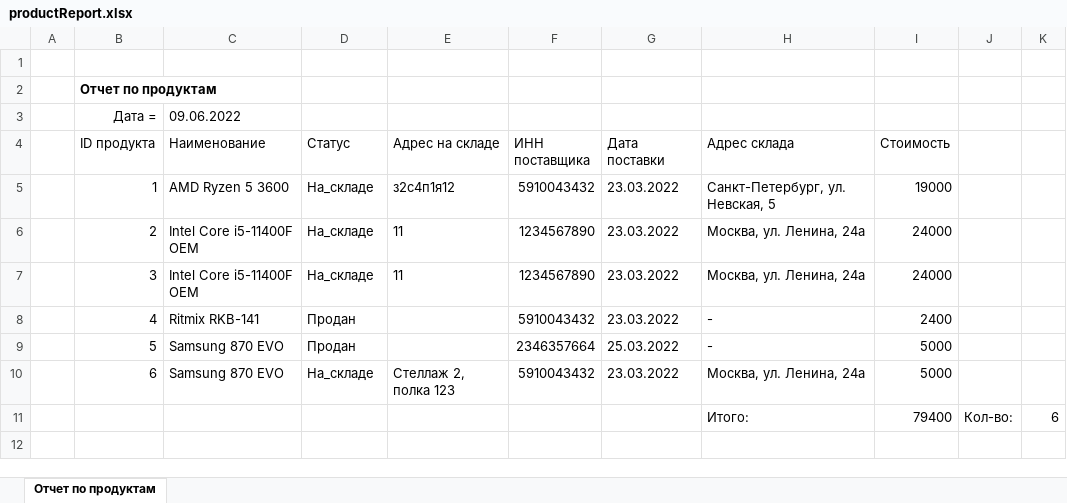
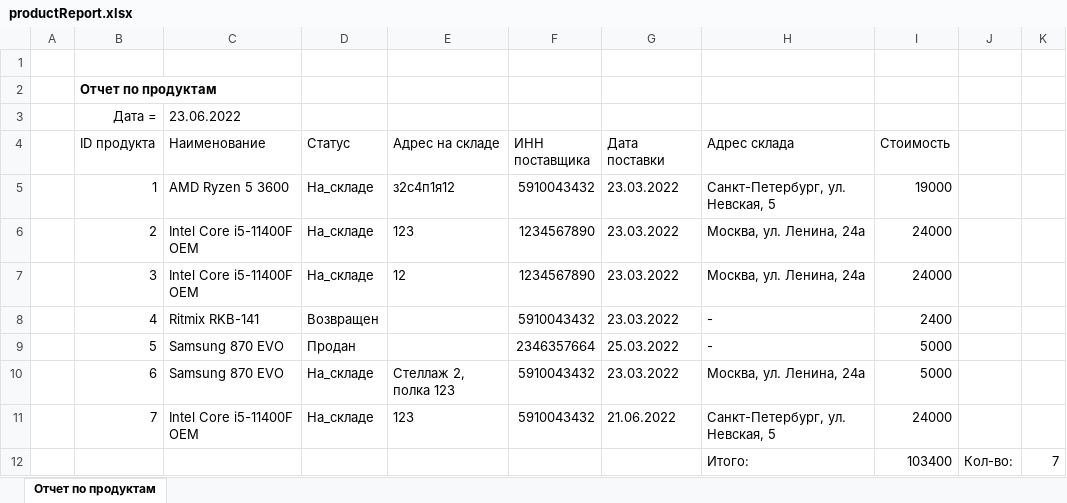
Before and after one commit to Nick-Kolchanov/WMS_Online, an Excel workbook: wwwroot/files/productReport.xlsx, sheet Отчет по продуктам, drawn as a sheet; values as stored, in another font and other column widths than the file's, no borders; removed rows and columns are numbered as before the commit, all else as after; the diff names each change by its address in the sheet, - before the commit and + after, or states it on an @@ line.

```diff
--- a/wwwroot/files/productReport.xlsx (sheet Отчет по продуктам)
+++ b/wwwroot/files/productReport.xlsx (sheet Отчет по продуктам)
-C3 (Наименование): 09.06.2022
+C3 (Наименование): 23.06.2022
-E6 (Адрес на складе): 11
+E6 (Адрес на складе): 123
-E7 (Адрес на складе): 11
+E7 (Адрес на складе): 12
-D8 (Статус): Продан
+D8 (Статус): Возвращен
-row 11:  |  |  |  |  |  |  | Итого: | 79400 | Кол-во: | 6
+row 11:  | 7 | Intel Core i5-11400F OEM | На_складе | 123 | 5910043432 | 21.06.2022 | Санкт-Петербург, ул. Невская, 5 | 24000
+row 12:  |  |  |  |  |  |  | Итого: | 103400 | Кол-во: | 7
```
Also changed, not shown: 28 other files.
